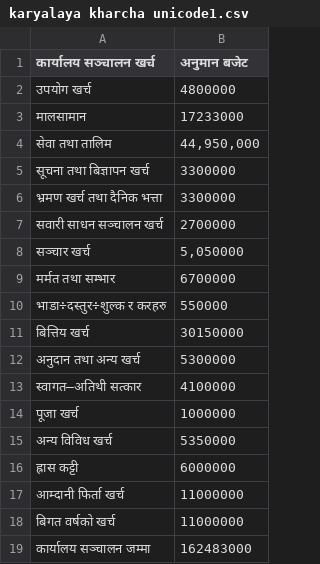
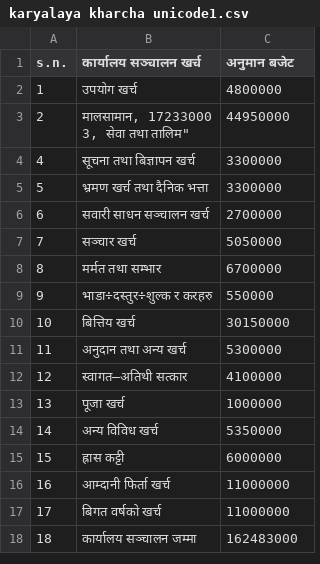
Before and after one commit to prakashneupane/openspendingkathmandu, a CSV file: data/karyalaya kharcha unicode1.csv, drawn as a sheet; removed rows and columns are numbered as before the commit, all else as after; ↵ is a line break in a cell; the diff names each change by its address in the sheet, - before the commit and + after, or states it on an @@ line.

Commit message:
update

```diff
--- a/data/karyalaya kharcha unicode1.csv
+++ b/data/karyalaya kharcha unicode1.csv
+column A (s.n.), row 2: 1; rows 4-18: 4 | 5 | 6 | 7 | 8 | 9 | 10 | 11 | 12 | 13 | 14 | 15 | 16 | 17 | 18
-row 3: मालसामान | 17233000
-row 4: सेवा तथा तालिम | 44,950,000
+row 3: 2 | मालसामान, 17233000 ↵ 3, सेवा तथा तालिम" | 44950000
-C7 (अनुमान बजेट): 5,050000
+C7 (अनुमान बजेट): 5050000
```
